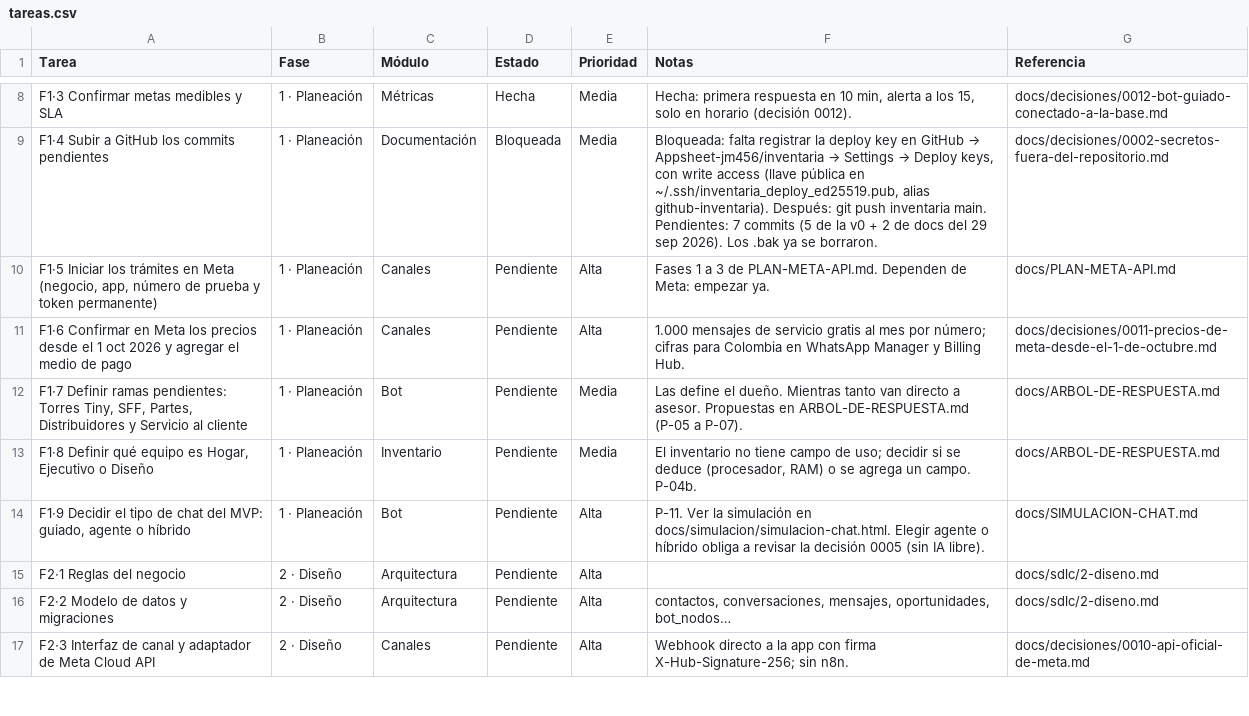
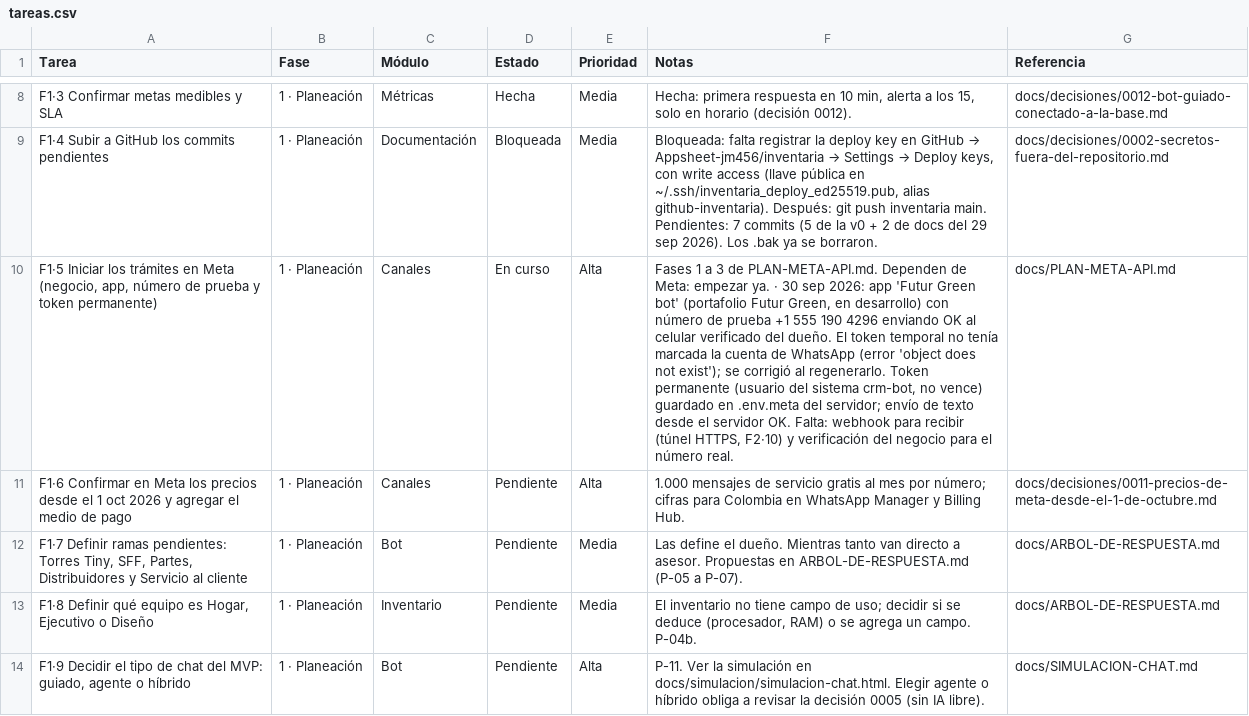
Before and after one commit to Appsheet-jm456/CRM_InventarIA, a CSV file: docs/notion/tareas.csv, drawn as a sheet; only a part is shown, gaps mark what is left out; the shorter side is filled out with more unchanged rows; the diff names each change by its address in the sheet, - before the commit and + after, or states it on an @@ line.

```diff
--- a/docs/notion/tareas.csv
+++ b/docs/notion/tareas.csv
-D10 (Estado): Pendiente
+D10 (Estado): En curso
-F10 (Notas): …empezar ya.
+F10 (Notas): …empezar ya. · 30 sep 2026: app 'Futur Green bot' (portafolio Futur Green, en desarrollo) con número de prueba +1 555 190 4296 enviando OK al celular verificado del dueño. El token temporal no tenía marcada la cuenta de WhatsApp (error 'object does not exist'); se corrigió al regenerarlo. Token permanente (usuario del sistema crm-bot, no vence) guardado en .env.meta del servidor; envío de texto desde el servidor OK. Falta: webhook para recibir (túnel HTTPS, F2·10) y verificación del negocio para el número real.
```
Also changed, not shown: 1 other file.
